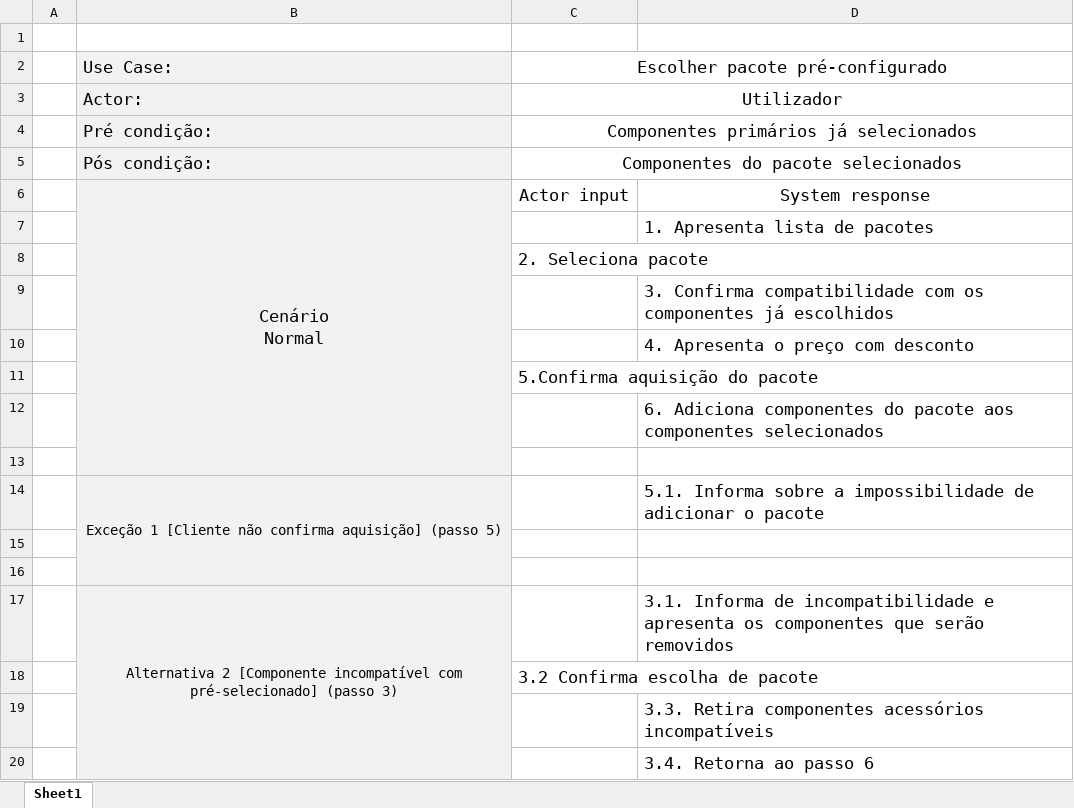
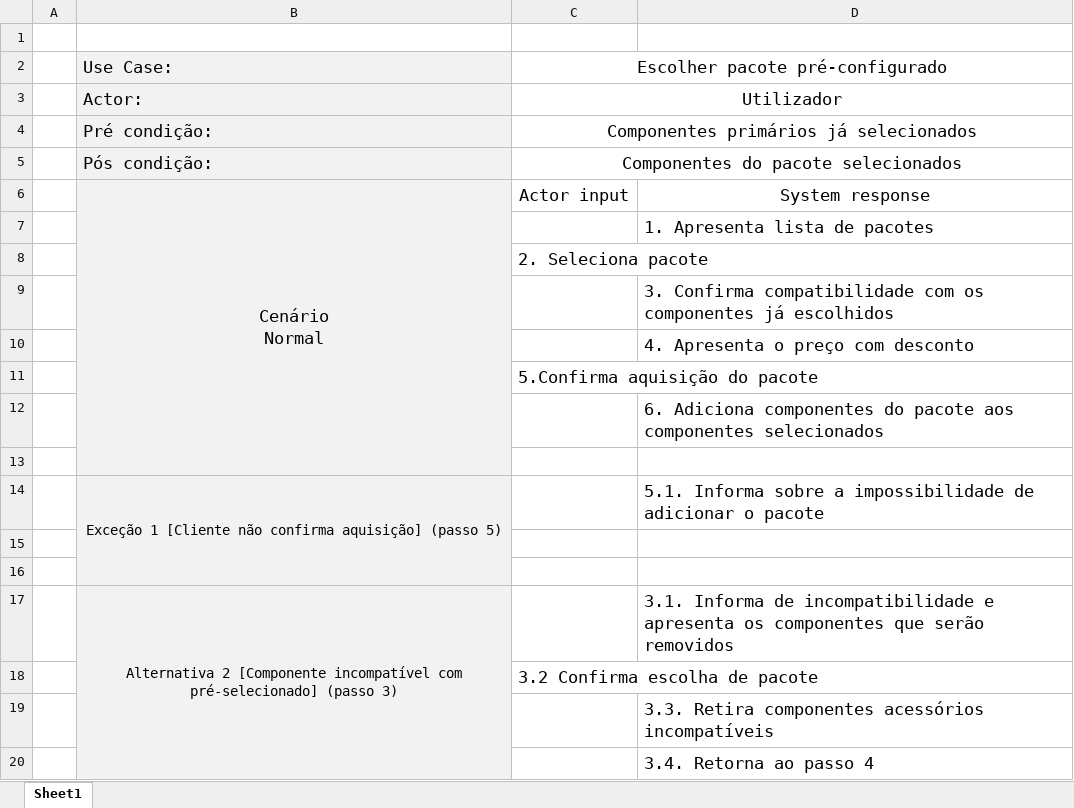
Before and after one commit to alves-luis/dss-configura_facil, an Excel workbook: diagramas/UseCases/EscolherPacotePreConfigurado.xlsx, sheet Sheet1, drawn as a sheet; values as stored, in another font and other column widths than the file's, no borders; the diff names each change by its address in the sheet, - before the commit and + after, or states it on an @@ line.

Commit message:
Atualizado pacote pré-configurado

```diff
--- a/diagramas/UseCases/EscolherPacotePreConfigurado.xlsx (sheet Sheet1)
+++ b/diagramas/UseCases/EscolherPacotePreConfigurado.xlsx (sheet Sheet1)
-D20: 3.4. Retorna ao passo 6
+D20: 3.4. Retorna ao passo 4
```
